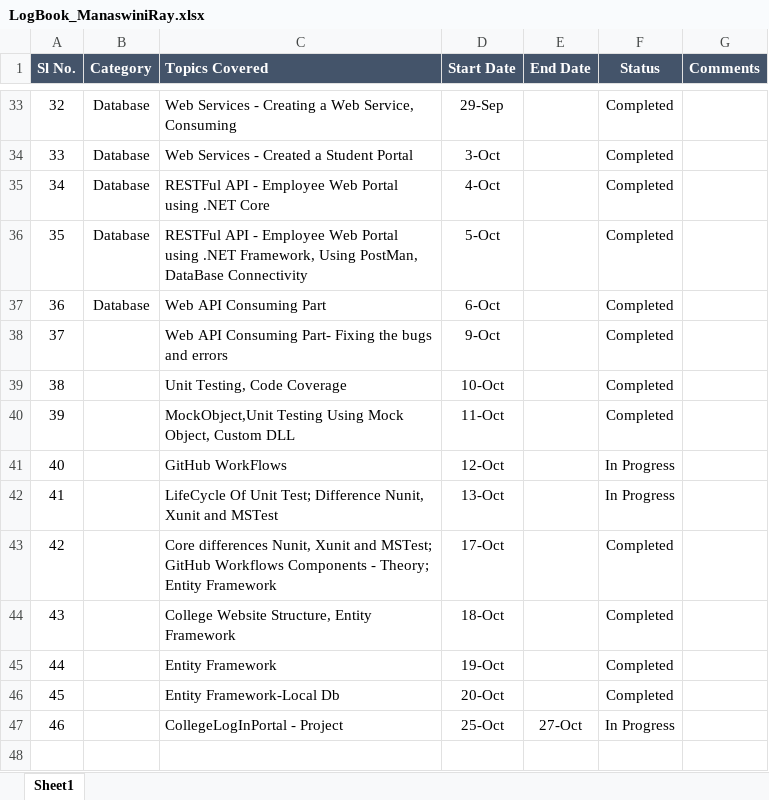
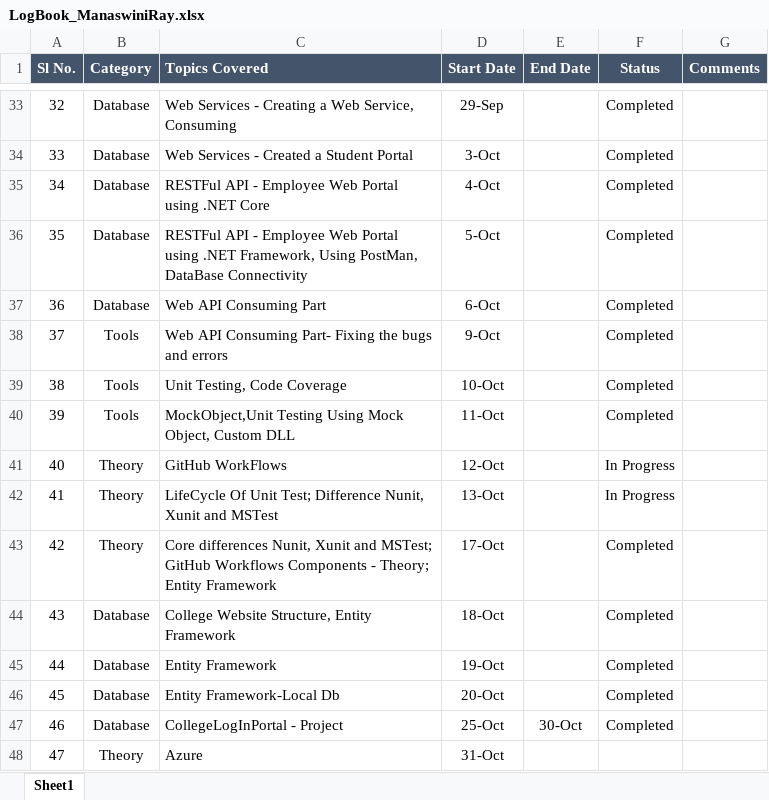
Before and after one commit to manaswiniray/LogBook.Maersk, an Excel workbook: LogBook_ManaswiniRay.xlsx, sheet Sheet1, drawn as a sheet; only a part is shown, gaps mark what is left out; values as stored, in another font and other column widths than the file's, no borders; the diff names each change by its address in the sheet, - before the commit and + after, or states it on an @@ line.

Commit message:
Updated

```diff
--- a/LogBook_ManaswiniRay.xlsx (sheet Sheet1)
+++ b/LogBook_ManaswiniRay.xlsx (sheet Sheet1)
-B38:B40 (Category): (empty)
+B38:B40 (Category): Tools
-B41:B43 (Category): (empty)
+B41:B43 (Category): Theory
-B44:B47 (Category): (empty)
+B44:B47 (Category): Database
-E47 (End Date): 27-Oct
+E47 (End Date): 30-Oct
-F47 (Status): In Progress
+F47 (Status): Completed
+row 48: 47 | Theory | Azure | 31-Oct
```
